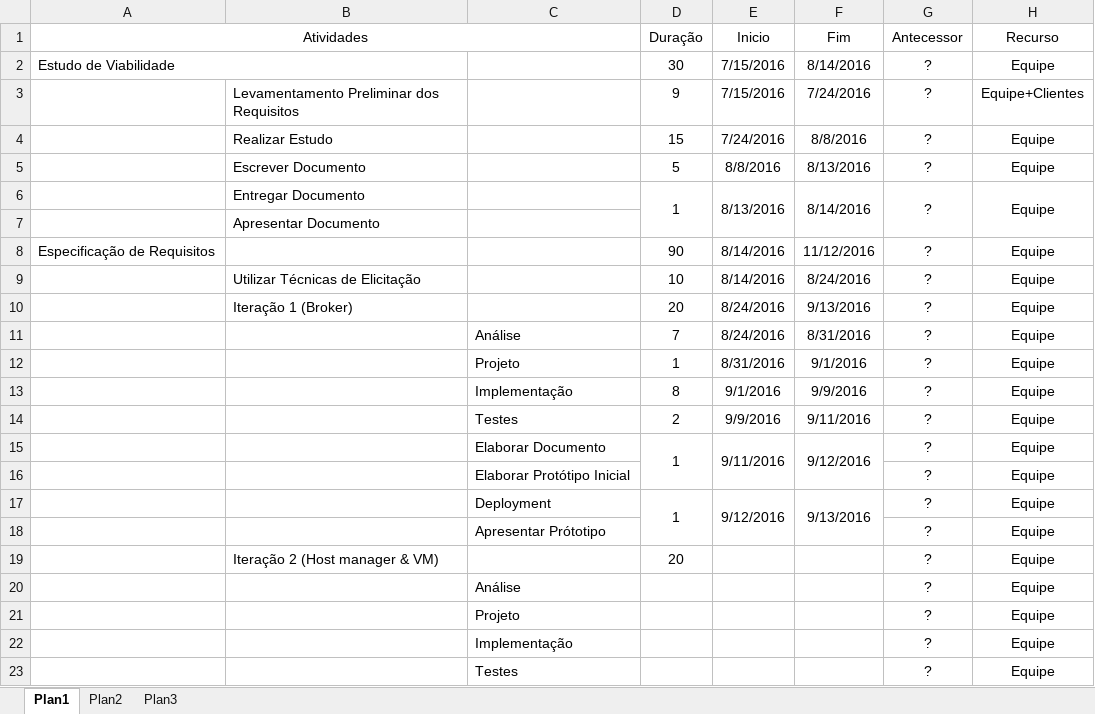
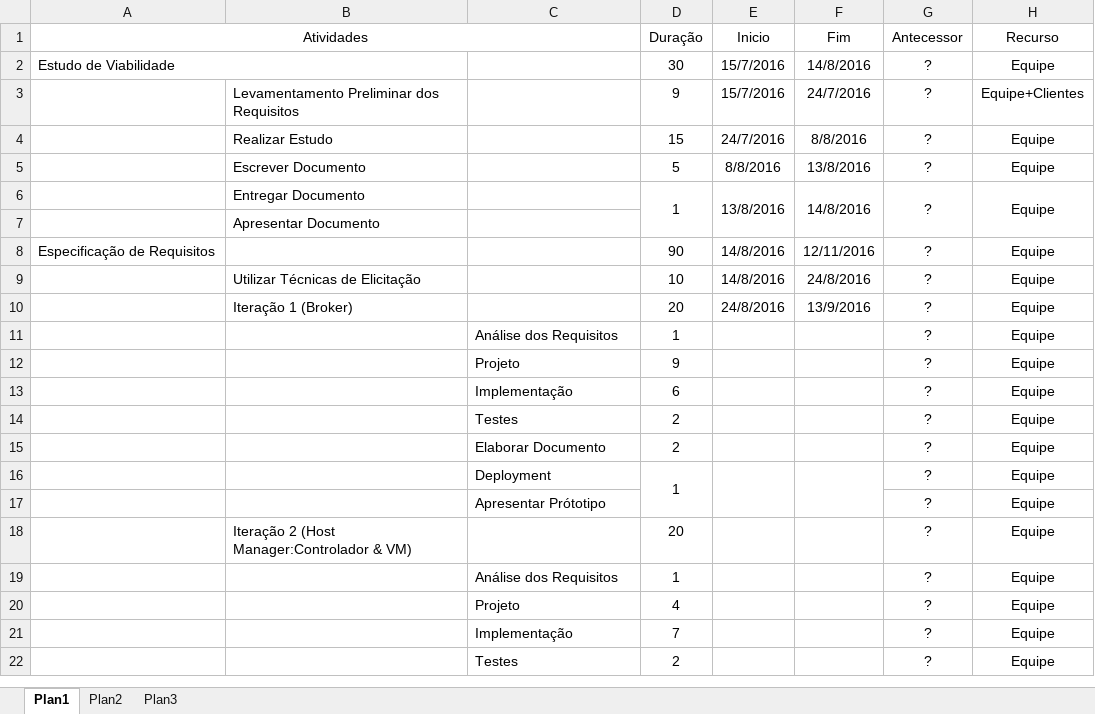
Before and after one commit to jcanabarro/St.Cloud, an Excel workbook: CronogramaPreliminar.xlsx, sheet Plan1, drawn as a sheet; only a part is shown; values as stored, in another font and other column widths than the file's, no borders; removed rows and columns are numbered as before the commit, all else as after; the diff covers the shown part only; the diff names each change by its address in the sheet, - before the commit and + after, or states it on an @@ line.

Commit message:
Add files via upload

```diff
--- a/CronogramaPreliminar.xlsx (sheet Plan1)
+++ b/CronogramaPreliminar.xlsx (sheet Plan1)
-E2:E3 (Inicio): 7/15/2016
+E2:E3 (Inicio): 15/7/2016
-F2 (Fim): 8/14/2016
+F2 (Fim): 14/8/2016
-F3 (Fim): 7/24/2016
+F3 (Fim): 24/7/2016
-E4 (Inicio): 7/24/2016
+E4 (Inicio): 24/7/2016
-F5 (Fim): 8/13/2016
+F5 (Fim): 13/8/2016
-E6 (Inicio): 8/13/2016
+E6 (Inicio): 13/8/2016
-F6 (Fim): 8/14/2016
+F6 (Fim): 14/8/2016
-E8:E9 (Inicio): 8/14/2016
+E8:E9 (Inicio): 14/8/2016
-F8 (Fim): 11/12/2016
+F8 (Fim): 12/11/2016
-F9 (Fim): 8/24/2016
+F9 (Fim): 24/8/2016
-E10 (Inicio): 8/24/2016
+E10 (Inicio): 24/8/2016
-F10 (Fim): 9/13/2016
+F10 (Fim): 13/9/2016
-row 11:  |  | Análise | 7 | 8/24/2016 | 8/31/2016 | ? | Equipe
-C11: Projeto
+C11: Análise dos Requisitos
-E11 (Inicio): 8/31/2016
+E11 (Inicio): (empty)
-F11 (Fim): 9/1/2016
+F11 (Fim): (empty)
-row 13:  |  | Implementação | 8 | 9/1/2016 | 9/9/2016 | ? | Equipe
+row 12:  |  | Projeto | 9 |  |  | ? | Equipe
+row 13:  |  | Implementação | 6 |  |  | ? | Equipe
-E14 (Inicio): 9/9/2016
+E14 (Inicio): (empty)
-F14 (Fim): 9/11/2016
+F14 (Fim): (empty)
-row 15:  |  | Elaborar Documento | 1 | 9/11/2016 | 9/12/2016 | ? | Equipe
-C15: Elaborar Protótipo Inicial
+C15: Elaborar Documento
-D15 (Duração): (empty)
+D15 (Duração): 2
-E16 (Inicio): 9/12/2016
+E16 (Inicio): (empty)
-F16 (Fim): 9/13/2016
+F16 (Fim): (empty)
-B18: Iteração 2 (Host manager & VM)
+B18: Iteração 2 (Host Manager:Controlador & VM)
-C19: Análise
+C19: Análise dos Requisitos
-D19 (Duração): (empty)
+D19 (Duração): 1
-D20 (Duração): (empty)
+D20 (Duração): 4
-D21 (Duração): (empty)
+D21 (Duração): 7
-D22 (Duração): (empty)
+D22 (Duração): 2
```
Also changed, not shown: 3 removed rows, 19 edited cells and merged cells elsewhere in this sheet.
